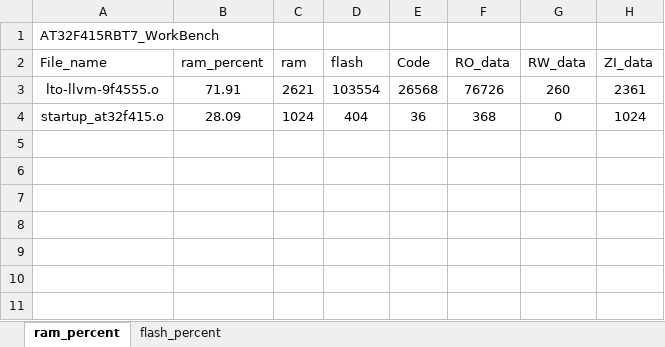
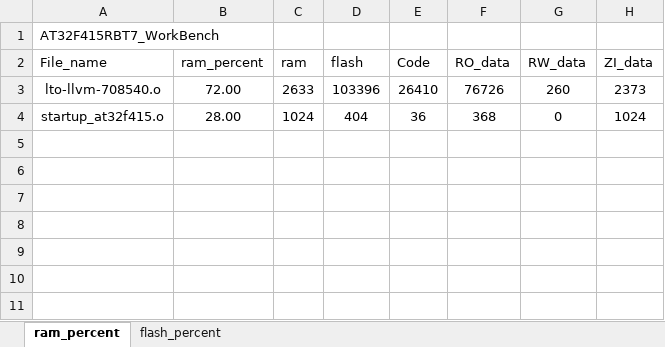
Before and after one commit to FW-Projects/HA04_3.5TFT, an Excel workbook: app/project/MDK_V5/AT32F415RBT7_WorkBench_analysis.xlsx, sheet ram_percent, drawn as a sheet; only a part is shown; values as stored, in another font and other column widths than the file's, no borders; charts and pictures and table styles not drawn; removed rows and columns are numbered as before the commit, all else as after; the diff names each change by its address in the sheet, - before the commit and + after, or states it on an @@ line.

```diff
--- a/app/project/MDK_V5/AT32F415RBT7_WorkBench_analysis.xlsx (sheet ram_percent)
+++ b/app/project/MDK_V5/AT32F415RBT7_WorkBench_analysis.xlsx (sheet ram_percent)
-row 3: lto-llvm-9f4555.o | 71.91 | 2621 | 103554 | 26568 | 76726 | 260 | 2361
+row 3: lto-llvm-708540.o | 72.00 | 2633 | 103396 | 26410 | 76726 | 260 | 2373
-B4 (ram_percent): 28.09
+B4 (ram_percent): 28.00
```
Also changed, not shown: sheet flash_percent, charts or pictures, 37 other files.
